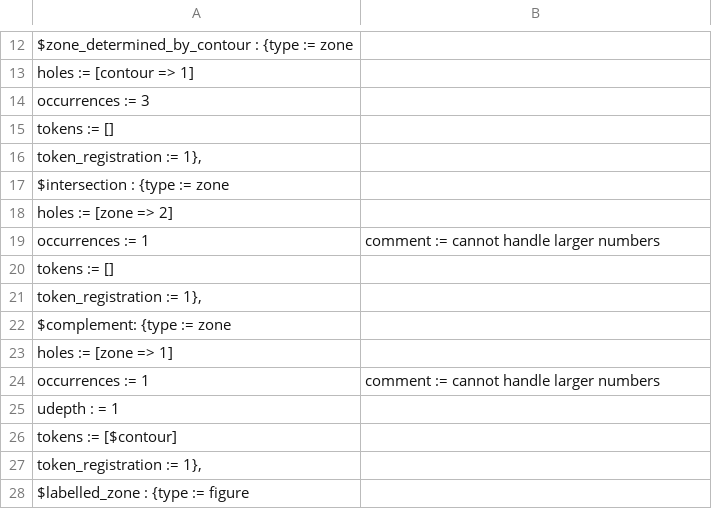
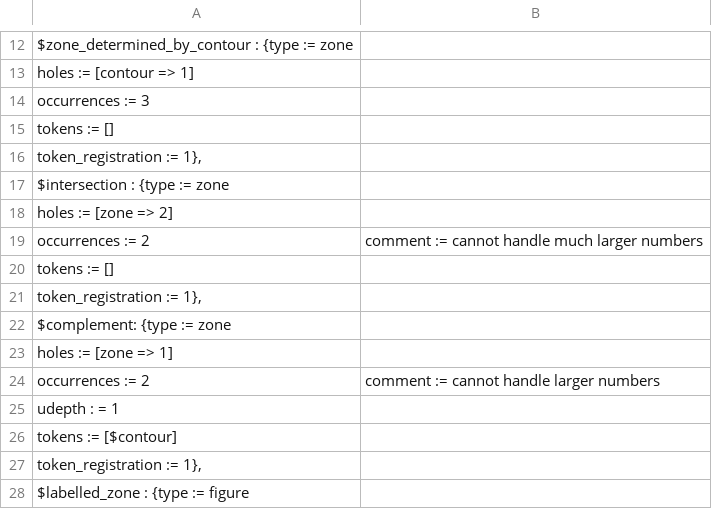
Before and after one commit to rep2rep/robin, a CSV file: tables/Q_table_birds_euler.csv, drawn as a sheet; only a part is shown, gaps mark what is left out; the diff names each change by its address in the sheet, - before the commit and + after, or states it on an @@ line.

```diff
--- a/tables/Q_table_birds_euler.csv
+++ b/tables/Q_table_birds_euler.csv
-A19: occurrences := 1
+A19: occurrences := 2
-B19: comment := cannot handle larger numbers
+B19: comment := cannot handle much larger numbers
-A24: occurrences := 1
+A24: occurrences := 2
```
Also changed, not shown: tables/Q_table_birds_geometric.csv.
